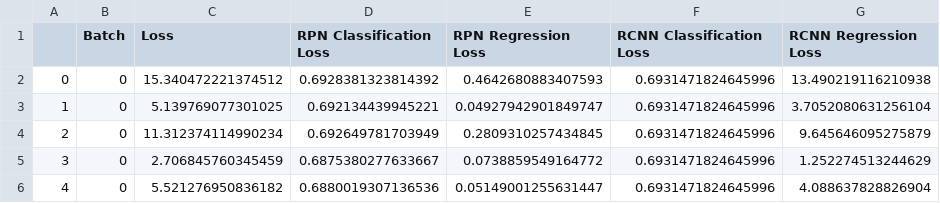
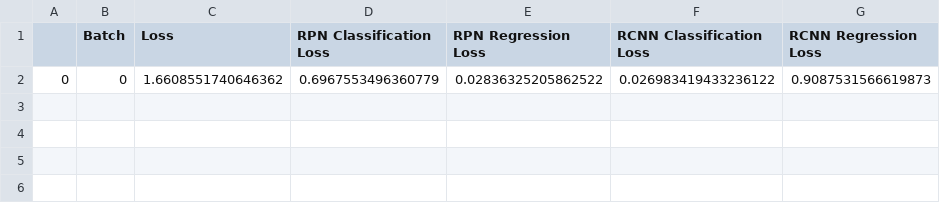
Before and after one commit to vikramkarthikeyan/Face-R-FCN, a CSV file: losses.csv, drawn as a sheet.

```diff
--- a/losses.csv
+++ b/losses.csv
@@ -1,6 +1,2 @@
 ,Batch,Loss,RPN Classification Loss,RPN Regression Loss,RCNN Classification Loss,RCNN Regression Loss
-0,0,15.340472221374512,0.6928381323814392,0.4642680883407593,0.6931471824645996,13.490219116210938
-1,0,5.139769077301025,0.692134439945221,0.04927942901849747,0.6931471824645996,3.7052080631256104
-2,0,11.312374114990234,0.692649781703949,0.2809310257434845,0.6931471824645996,9.645646095275879
-3,0,2.706845760345459,0.6875380277633667,0.0738859549164772,0.6931471824645996,1.252274513244629
-4,0,5.521276950836182,0.6880019307136536,0.05149001255631447,0.6931471824645996,4.088637828826904
+0,0,1.6608551740646362,0.6967553496360779,0.02836325205862522,0.026983419433236122,0.9087531566619873
```
Also changed, not shown: 2 other files.
